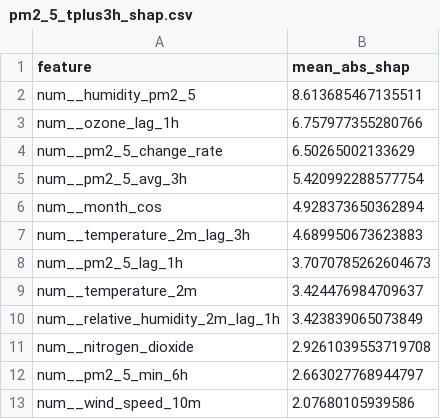
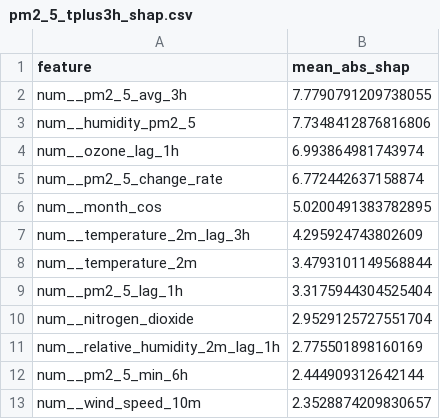
Before and after one commit to ByteCraftByLaiba/aqi-prediction-system, a CSV file: models/shap/pm2_5_tplus3h_shap.csv, drawn as a sheet.

```diff
--- a/models/shap/pm2_5_tplus3h_shap.csv
+++ b/models/shap/pm2_5_tplus3h_shap.csv
@@ -1,13 +1,13 @@
 feature,mean_abs_shap
-num__humidity_pm2_5,8.613685467135511
-num__ozone_lag_1h,6.757977355280766
-num__pm2_5_change_rate,6.50265002133629
-num__pm2_5_avg_3h,5.420992288577754
-num__month_cos,4.928373650362894
-num__temperature_2m_lag_3h,4.689950673623883
-num__pm2_5_lag_1h,3.7070785262604673
-num__temperature_2m,3.424476984709637
-num__relative_humidity_2m_lag_1h,3.423839065073849
-num__nitrogen_dioxide,2.9261039553719708
-num__pm2_5_min_6h,2.663027768944797
-num__wind_speed_10m,2.07680105939586
+num__pm2_5_avg_3h,7.7790791209738055
+num__humidity_pm2_5,7.7348412876816806
+num__ozone_lag_1h,6.993864981743974
+num__pm2_5_change_rate,6.772442637158874
+num__month_cos,5.0200491383782895
+num__temperature_2m_lag_3h,4.295924743802609
+num__temperature_2m,3.4793101149568844
+num__pm2_5_lag_1h,3.3175944304525404
+num__nitrogen_dioxide,2.9529125727551704
+num__relative_humidity_2m_lag_1h,2.775501898160169
+num__pm2_5_min_6h,2.444909312642144
+num__wind_speed_10m,2.3528874209830657
```
Also changed, not shown: models/shap/pm10_tplus3h_shap.csv, models/shap/pm10_tplus6h_shap.csv, 16 other files.
